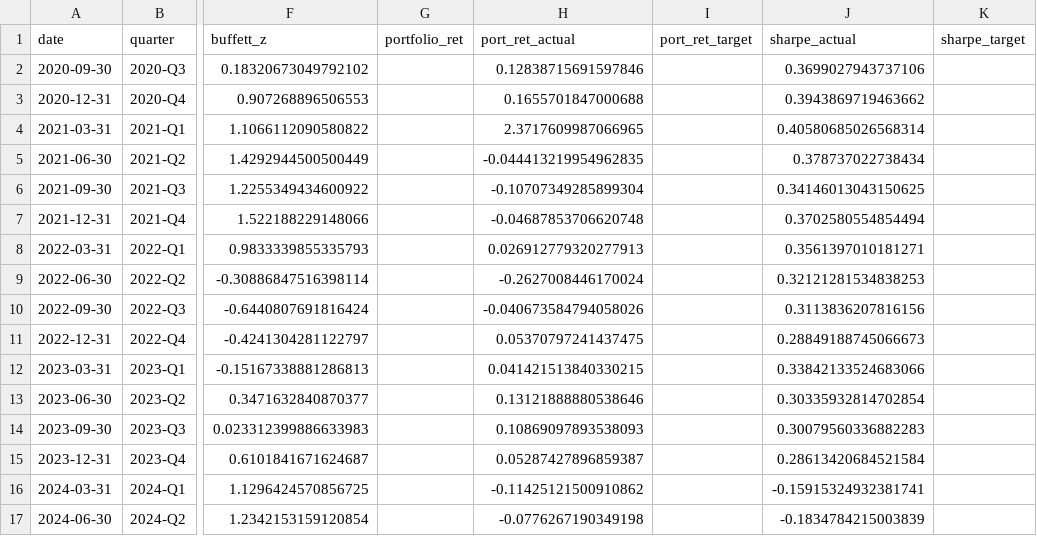
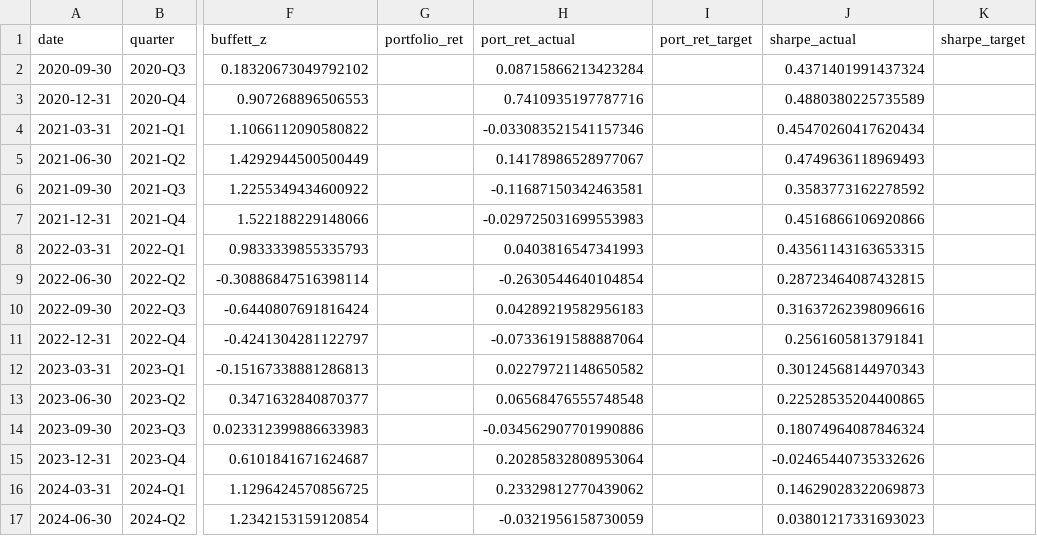
Before and after one commit to TheEMeraldNetwork/Portfolio_optimizer, a CSV file: master/quarterly_matrix.csv, drawn as a sheet; only a part is shown, gaps mark what is left out; the diff covers the shown part only; the diff names each change by its address in the sheet, - before the commit and + after, or states it on an @@ line.

Commit message:
Update master and archive previous (RunUnified-20250928-1824UTC)

```diff
--- a/master/quarterly_matrix.csv
+++ b/master/quarterly_matrix.csv
-H2 (port_ret_actual): 0.12838715691597846
+H2 (port_ret_actual): 0.08715866213423284
-J2 (sharpe_actual): 0.3699027943737106
+J2 (sharpe_actual): 0.4371401991437324
-H3 (port_ret_actual): 0.1655701847000688
+H3 (port_ret_actual): 0.7410935197787716
-J3 (sharpe_actual): 0.3943869719463662
+J3 (sharpe_actual): 0.4880380225735589
-H4 (port_ret_actual): 2.3717609987066965
+H4 (port_ret_actual): -0.033083521541157346
-J4 (sharpe_actual): 0.40580685026568314
+J4 (sharpe_actual): 0.45470260417620434
-H5 (port_ret_actual): -0.044413219954962835
+H5 (port_ret_actual): 0.14178986528977067
-J5 (sharpe_actual): 0.378737022738434
+J5 (sharpe_actual): 0.4749636118969493
-H6 (port_ret_actual): -0.10707349285899304
+H6 (port_ret_actual): -0.11687150342463581
-J6 (sharpe_actual): 0.34146013043150625
+J6 (sharpe_actual): 0.3583773162278592
-H7 (port_ret_actual): -0.04687853706620748
+H7 (port_ret_actual): -0.029725031699553983
-J7 (sharpe_actual): 0.3702580554854494
+J7 (sharpe_actual): 0.4516866106920866
-H8 (port_ret_actual): 0.026912779320277913
+H8 (port_ret_actual): 0.0403816547341993
-J8 (sharpe_actual): 0.3561397010181271
+J8 (sharpe_actual): 0.43561143163653315
-H9 (port_ret_actual): -0.2627008446170024
+H9 (port_ret_actual): -0.2630544640104854
-J9 (sharpe_actual): 0.32121281534838253
+J9 (sharpe_actual): 0.28723464087432815
-H10 (port_ret_actual): -0.040673584794058026
+H10 (port_ret_actual): 0.04289219582956183
-J10 (sharpe_actual): 0.3113836207816156
+J10 (sharpe_actual): 0.31637262398096616
-H11 (port_ret_actual): 0.05370797241437475
+H11 (port_ret_actual): -0.07336191588887064
-J11 (sharpe_actual): 0.28849188745066673
+J11 (sharpe_actual): 0.2561605813791841
-H12 (port_ret_actual): 0.041421513840330215
+H12 (port_ret_actual): 0.02279721148650582
-J12 (sharpe_actual): 0.33842133524683066
+J12 (sharpe_actual): 0.30124568144970343
-H13 (port_ret_actual): 0.13121888880538646
+H13 (port_ret_actual): 0.06568476555748548
-J13 (sharpe_actual): 0.30335932814702854
+J13 (sharpe_actual): 0.22528535204400865
-H14 (port_ret_actual): 0.10869097893538093
+H14 (port_ret_actual): -0.034562907701990886
-J14 (sharpe_actual): 0.30079560336882283
+J14 (sharpe_actual): 0.18074964087846324
-H15 (port_ret_actual): 0.05287427896859387
+H15 (port_ret_actual): 0.20285832808953064
-J15 (sharpe_actual): 0.28613420684521584
+J15 (sharpe_actual): -0.02465440735332626
-H16 (port_ret_actual): -0.11425121500910862
+H16 (port_ret_actual): 0.23329812770439062
-J16 (sharpe_actual): -0.15915324932381741
+J16 (sharpe_actual): 0.14629028322069873
-H17 (port_ret_actual): -0.0776267190349198
+H17 (port_ret_actual): -0.0321956158730059
-J17 (sharpe_actual): -0.1834784215003839
+J17 (sharpe_actual): 0.03801217331693023
```
Also changed, not shown: 14 edited cells elsewhere in this file, 11 other files.
